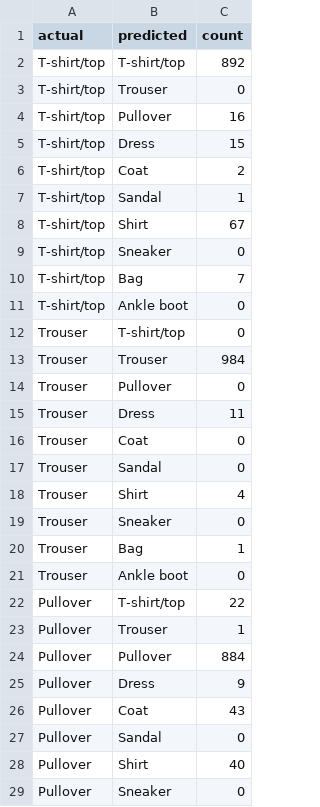
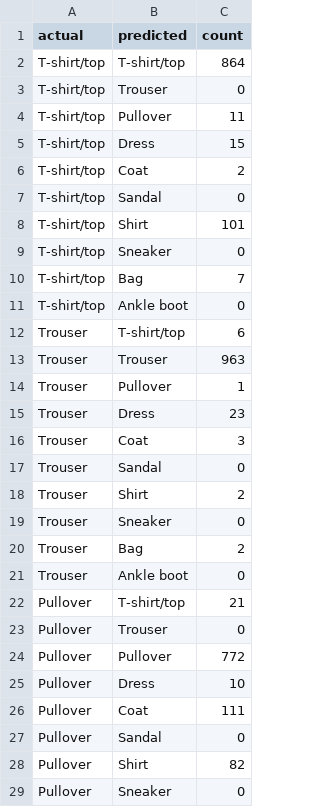
Before and after one commit to m-loay/fashion-mnist-mlops, a CSV file: metrics/confusion_matrix.csv, drawn as a sheet; only a part is shown; the diff covers the shown part only.

```diff
--- a/metrics/confusion_matrix.csv
+++ b/metrics/confusion_matrix.csv
@@ -1,9 +1,9 @@
 actual,predicted,count
-T-shirt/top,T-shirt/top,892
+T-shirt/top,T-shirt/top,864
 T-shirt/top,Trouser,0
-T-shirt/top,Pullover,16
+T-shirt/top,Pullover,11
 T-shirt/top,Dress,15
 T-shirt/top,Coat,2
-T-shirt/top,Sandal,1
-T-shirt/top,Shirt,67
+T-shirt/top,Sandal,0
+T-shirt/top,Shirt,101
 T-shirt/top,Sneaker,0
@@ -11,19 +11,19 @@ T-shirt/top,Bag,7
 T-shirt/top,Ankle boot,0
-Trouser,T-shirt/top,0
-Trouser,Trouser,984
-Trouser,Pullover,0
-Trouser,Dress,11
-Trouser,Coat,0
+Trouser,T-shirt/top,6
+Trouser,Trouser,963
+Trouser,Pullover,1
+Trouser,Dress,23
+Trouser,Coat,3
 Trouser,Sandal,0
-Trouser,Shirt,4
+Trouser,Shirt,2
 Trouser,Sneaker,0
-Trouser,Bag,1
+Trouser,Bag,2
 Trouser,Ankle boot,0
-Pullover,T-shirt/top,22
-Pullover,Trouser,1
-Pullover,Pullover,884
-Pullover,Dress,9
-Pullover,Coat,43
+Pullover,T-shirt/top,21
+Pullover,Trouser,0
+Pullover,Pullover,772
+Pullover,Dress,10
+Pullover,Coat,111
 Pullover,Sandal,0
-Pullover,Shirt,40
+Pullover,Shirt,82
 Pullover,Sneaker,0
```
Also changed, not shown: 39 edited cells elsewhere in this file, dvclive/plots/metrics/eval/accuracy.tsv, dvclive/plots/metrics/eval/loss.tsv, 10 other files.
